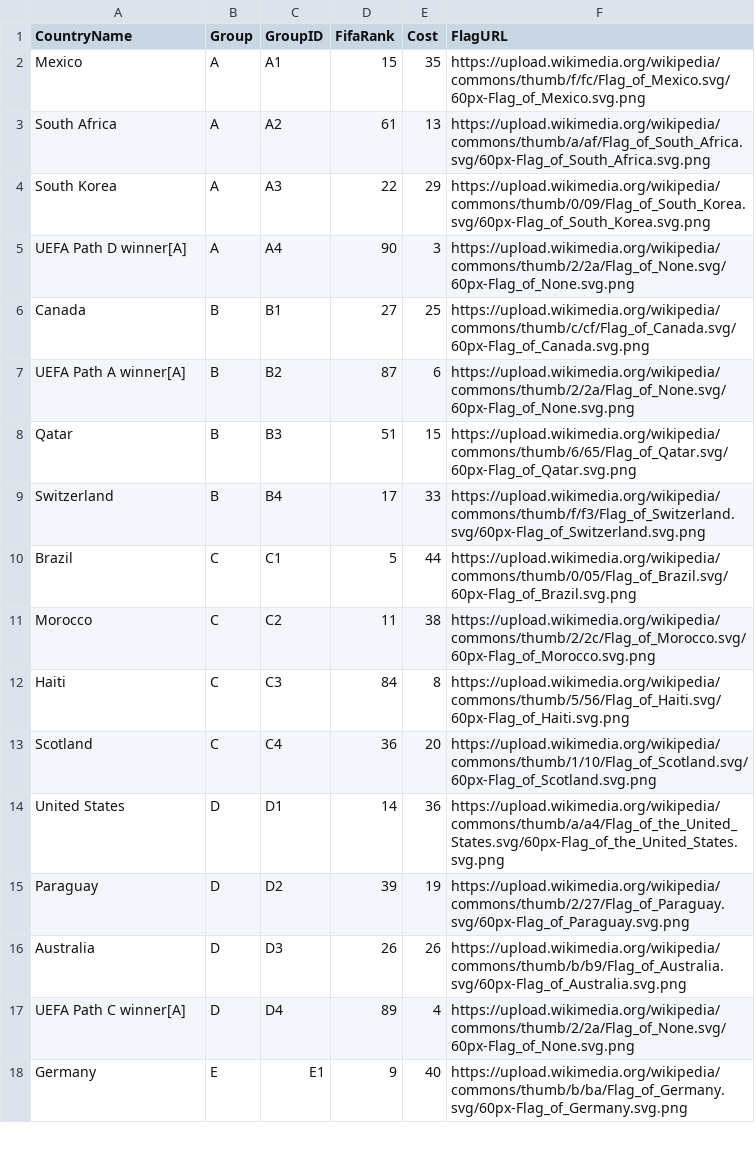
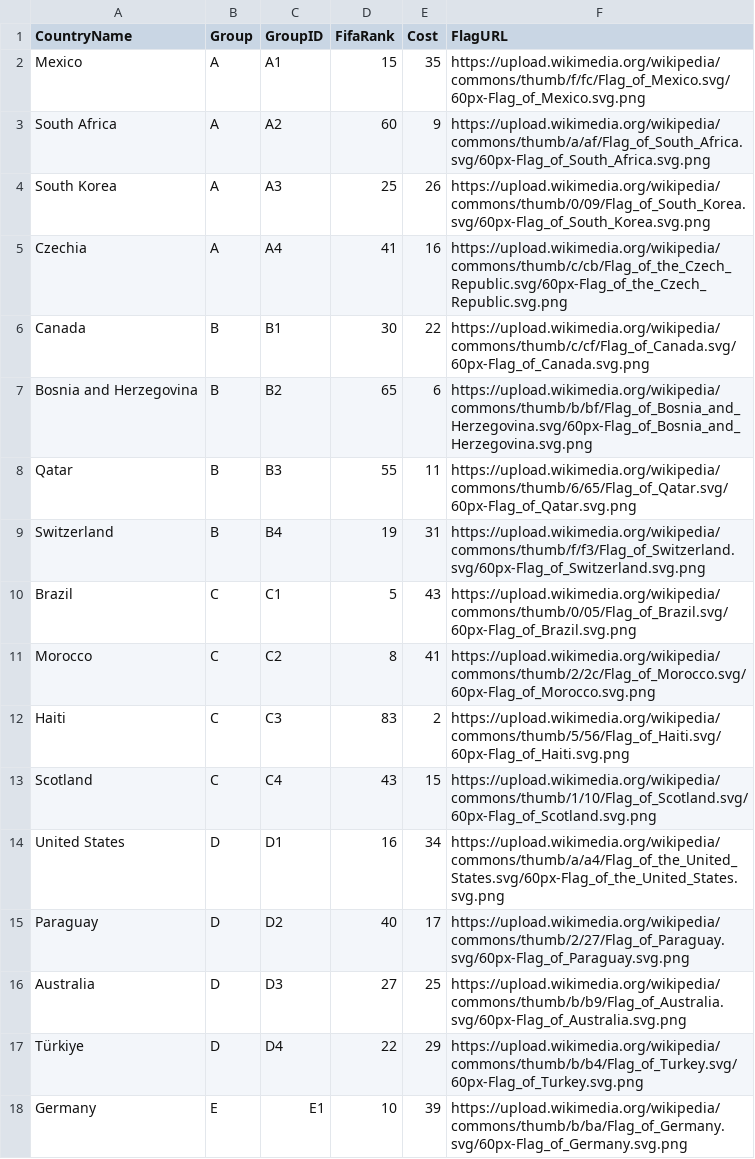
Before and after one commit to jviddy/PickerGame2026, a CSV file: Data/WC2026 Team List.csv, drawn as a sheet; only a part is shown; the diff covers the shown part only.

```diff
--- a/Data/WC2026 Team List.csv
+++ b/Data/WC2026 Team List.csv
@@ -2,17 +2,17 @@ CountryName,Group,GroupID,FifaRank,Cost,FlagURL
 Mexico,A,A1,15,35,https://upload.wikimedia.org/wikipedia/commons/thumb/f/fc/Flag_of_Mexico.svg/60px-Flag_of_Mexico.svg.png
-South Africa,A,A2,61,13,https://upload.wikimedia.org/wikipedia/commons/thumb/a/af/Flag_of_South_Africa.svg/60px-Flag_of_South_Africa.svg.png
-South Korea,A,A3,22,29,https://upload.wikimedia.org/wikipedia/commons/thumb/0/09/Flag_of_South_Korea.svg/60px-Flag_of_South_Korea.svg.png
-UEFA Path D winner[A],A,A4,90,3,https://upload.wikimedia.org/wikipedia/commons/thumb/2/2a/Flag_of_None.svg/60px-Flag_of_None.svg.png
-Canada,B,B1,27,25,https://upload.wikimedia.org/wikipedia/commons/thumb/c/cf/Flag_of_Canada.svg/60px-Flag_of_Canada.svg.png
-UEFA Path A winner[A],B,B2,87,6,https://upload.wikimedia.org/wikipedia/commons/thumb/2/2a/Flag_of_None.svg/60px-Flag_of_None.svg.png
-Qatar,B,B3,51,15,https://upload.wikimedia.org/wikipedia/commons/thumb/6/65/Flag_of_Qatar.svg/60px-Flag_of_Qatar.svg.png
-Switzerland,B,B4,17,33,https://upload.wikimedia.org/wikipedia/commons/thumb/f/f3/Flag_of_Switzerland.svg/60px-Flag_of_Switzerland.svg.png
-Brazil,C,C1,5,44,https://upload.wikimedia.org/wikipedia/commons/thumb/0/05/Flag_of_Brazil.svg/60px-Flag_of_Brazil.svg.png
-Morocco,C,C2,11,38,https://upload.wikimedia.org/wikipedia/commons/thumb/2/2c/Flag_of_Morocco.svg/60px-Flag_of_Morocco.svg.png
-Haiti,C,C3,84,8,https://upload.wikimedia.org/wikipedia/commons/thumb/5/56/Flag_of_Haiti.svg/60px-Flag_of_Haiti.svg.png
-Scotland,C,C4,36,20,https://upload.wikimedia.org/wikipedia/commons/thumb/1/10/Flag_of_Scotland.svg/60px-Flag_of_Scotland.svg.png
-United States,D,D1,14,36,https://upload.wikimedia.org/wikipedia/commons/thumb/a/a4/Flag_of_the_United_States.svg/60px-Flag_of_the_United_States.svg.png
-Paraguay,D,D2,39,19,https://upload.wikimedia.org/wikipedia/commons/thumb/2/27/Flag_of_Paraguay.svg/60px-Flag_of_Paraguay.svg.png
-Australia,D,D3,26,26,https://upload.wikimedia.org/wikipedia/commons/thumb/b/b9/Flag_of_Australia.svg/60px-Flag_of_Australia.svg.png
-UEFA Path C winner[A],D,D4,89,4,https://upload.wikimedia.org/wikipedia/commons/thumb/2/2a/Flag_of_None.svg/60px-Flag_of_None.svg.png
-Germany,E,E1,9,40,https://upload.wikimedia.org/wikipedia/commons/thumb/b/ba/Flag_of_Germany.svg/60px-Flag_of_Germany.svg.png
+South Africa,A,A2,60,9,https://upload.wikimedia.org/wikipedia/commons/thumb/a/af/Flag_of_South_Africa.svg/60px-Flag_of_South_Africa.svg.png
+South Korea,A,A3,25,26,https://upload.wikimedia.org/wikipedia/commons/thumb/0/09/Flag_of_South_Korea.svg/60px-Flag_of_South_Korea.svg.png
+Czechia,A,A4,41,16,https://upload.wikimedia.org/wikipedia/commons/thumb/c/cb/Flag_of_the_Czech_Republic.svg/60px-Flag_of_the_Czech_Republic.svg.png
+Canada,B,B1,30,22,https://upload.wikimedia.org/wikipedia/commons/thumb/c/cf/Flag_of_Canada.svg/60px-Flag_of_Canada.svg.png
+Bosnia and Herzegovina,B,B2,65,6,https://upload.wikimedia.org/wikipedia/commons/thumb/b/bf/Flag_of_Bosnia_and_Herzegovina.svg/60px-Flag_of_Bosnia_and_Herzegovina.svg.png
+Qatar,B,B3,55,11,https://upload.wikimedia.org/wikipedia/commons/thumb/6/65/Flag_of_Qatar.svg/60px-Flag_of_Qatar.svg.png
+Switzerland,B,B4,19,31,https://upload.wikimedia.org/wikipedia/commons/thumb/f/f3/Flag_of_Switzerland.svg/60px-Flag_of_Switzerland.svg.png
+Brazil,C,C1,5,43,https://upload.wikimedia.org/wikipedia/commons/thumb/0/05/Flag_of_Brazil.svg/60px-Flag_of_Brazil.svg.png
+Morocco,C,C2,8,41,https://upload.wikimedia.org/wikipedia/commons/thumb/2/2c/Flag_of_Morocco.svg/60px-Flag_of_Morocco.svg.png
+Haiti,C,C3,83,2,https://upload.wikimedia.org/wikipedia/commons/thumb/5/56/Flag_of_Haiti.svg/60px-Flag_of_Haiti.svg.png
+Scotland,C,C4,43,15,https://upload.wikimedia.org/wikipedia/commons/thumb/1/10/Flag_of_Scotland.svg/60px-Flag_of_Scotland.svg.png
+United States,D,D1,16,34,https://upload.wikimedia.org/wikipedia/commons/thumb/a/a4/Flag_of_the_United_States.svg/60px-Flag_of_the_United_States.svg.png
+Paraguay,D,D2,40,17,https://upload.wikimedia.org/wikipedia/commons/thumb/2/27/Flag_of_Paraguay.svg/60px-Flag_of_Paraguay.svg.png
+Australia,D,D3,27,25,https://upload.wikimedia.org/wikipedia/commons/thumb/b/b9/Flag_of_Australia.svg/60px-Flag_of_Australia.svg.png
+Türkiye,D,D4,22,29,https://upload.wikimedia.org/wikipedia/commons/thumb/b/b4/Flag_of_Turkey.svg/60px-Flag_of_Turkey.svg.png
+Germany,E,E1,10,39,https://upload.wikimedia.org/wikipedia/commons/thumb/b/ba/Flag_of_Germany.svg/60px-Flag_of_Germany.svg.png
```
Also changed, not shown: 3 added rows, 3 removed rows and 42 edited cells elsewhere in this file, Data/World Cup 2026 team list.csv, PickerGame/Data/WC2026 Team List.csv, 15 other files.
